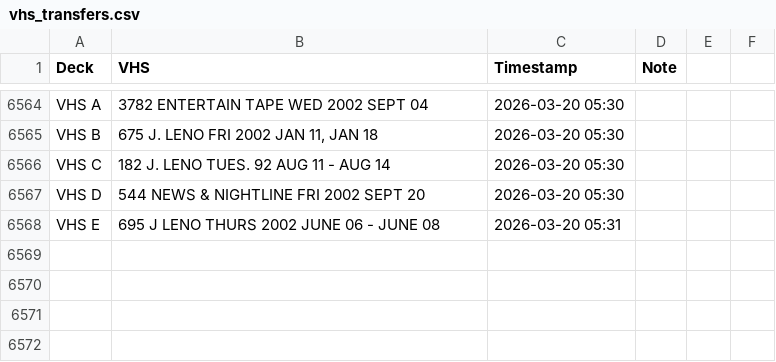
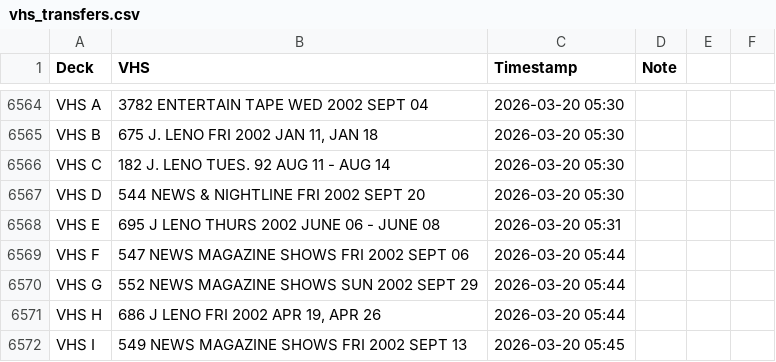
Before and after one commit to gamedays-software-development/OakleyFixed, a CSV file: vhs_transfers.csv, drawn as a sheet; only a part is shown, gaps mark what is left out; the diff names each change by its address in the sheet, - before the commit and + after, or states it on an @@ line.

```diff
--- a/vhs_transfers.csv
+++ b/vhs_transfers.csv
+row 6569: VHS F | 547 NEWS MAGAZINE SHOWS FRI 2002 SEPT 06 | 2026-03-20 05:44
+row 6570: VHS G | 552 NEWS MAGAZINE SHOWS SUN 2002 SEPT 29 | 2026-03-20 05:44
+row 6571: VHS H | 686 J LENO FRI 2002 APR 19, APR 26 | 2026-03-20 05:44
+row 6572: VHS I | 549 NEWS MAGAZINE SHOWS FRI 2002 SEPT 13 | 2026-03-20 05:45
```
